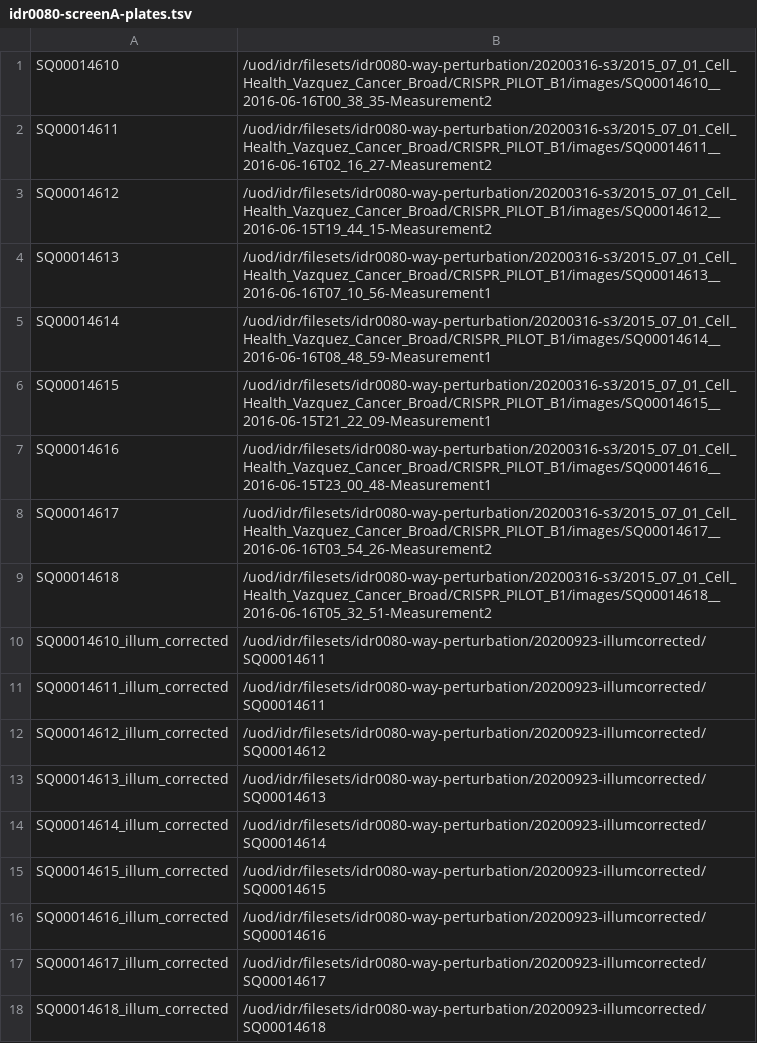
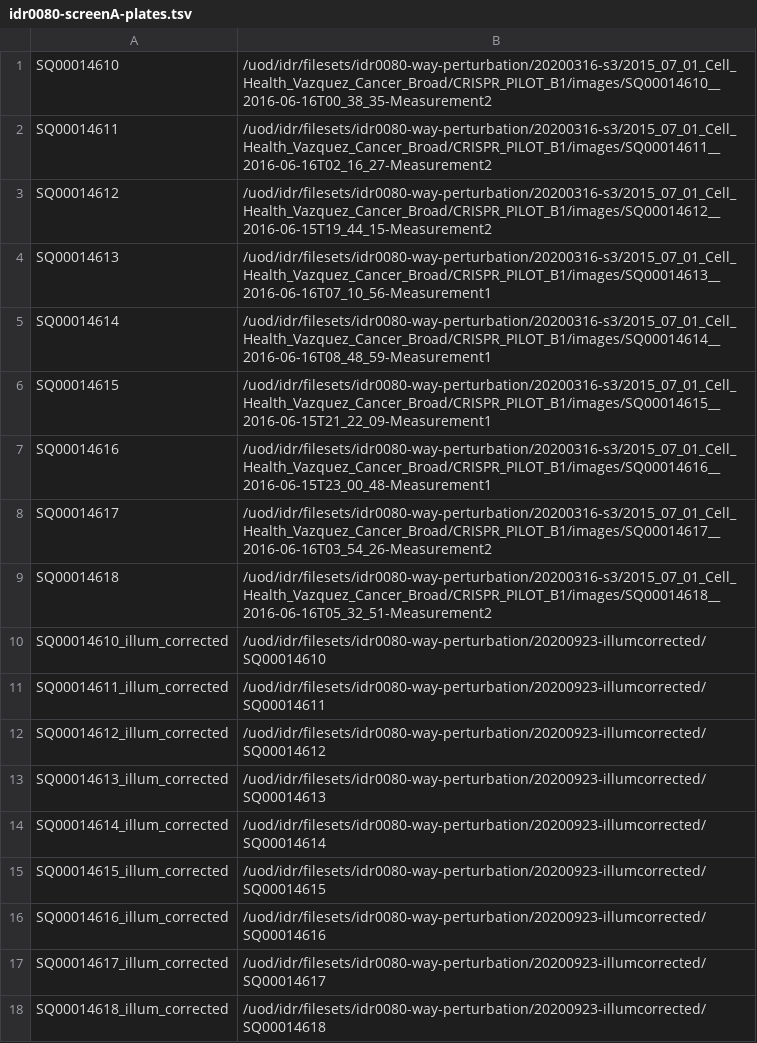
Before and after one commit to IDR/idr0080-way-perturbation, a TSV file: screenA/idr0080-screenA-plates.tsv, drawn as a sheet.

Commit message:
Fix typo in idr0080-screenA-plates.tsv

```diff
--- a/screenA/idr0080-screenA-plates.tsv
+++ b/screenA/idr0080-screenA-plates.tsv
@@ -9,3 +9,3 @@ SQ00014617	/uod/idr/filesets/idr0080-way-perturbation/20200316-s3/2015_07_01_Cel
 SQ00014618	/uod/idr/filesets/idr0080-way-perturbation/20200316-s3/2015_07_01_Cell_Health_Vazquez_Cancer_Broad/CRISPR_PILOT_B1/images/SQ00014618__2016-06-16T05_32_51-Measurement2
-SQ00014610_illum_corrected	/uod/idr/filesets/idr0080-way-perturbation/20200923-illumcorrected/SQ00014611
+SQ00014610_illum_corrected	/uod/idr/filesets/idr0080-way-perturbation/20200923-illumcorrected/SQ00014610
 SQ00014611_illum_corrected	/uod/idr/filesets/idr0080-way-perturbation/20200923-illumcorrected/SQ00014611
```
